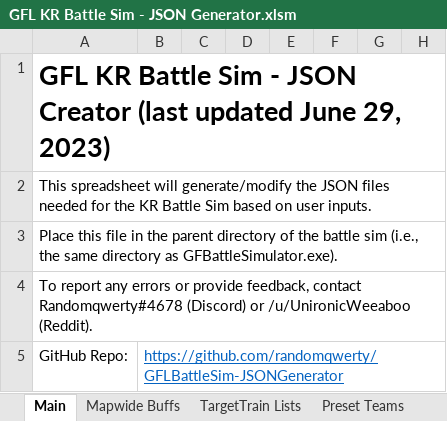
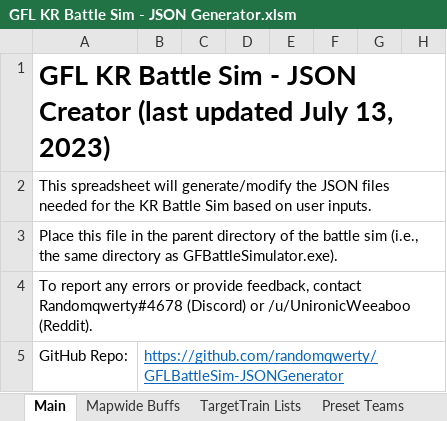
Before and after one commit to randomqwerty/GFLBattleSim-JSONGenerator, an Excel workbook: GFL KR Battle Sim - JSON Generator.xlsm, sheet Main, drawn as a sheet; only a part is shown; values as stored, in another font and other column widths than the file's, no borders; charts and pictures and conditional formats not drawn; the diff names each change by its address in the sheet, - before the commit and + after, or states it on an @@ line.

```diff
--- a/GFL KR Battle Sim - JSON Generator.xlsm (sheet Main)
+++ b/GFL KR Battle Sim - JSON Generator.xlsm (sheet Main)
-A1: …(last updated June 29, 2023)
+A1: …(last updated July 13, 2023)
```
Also changed, not shown: 1 other file.
